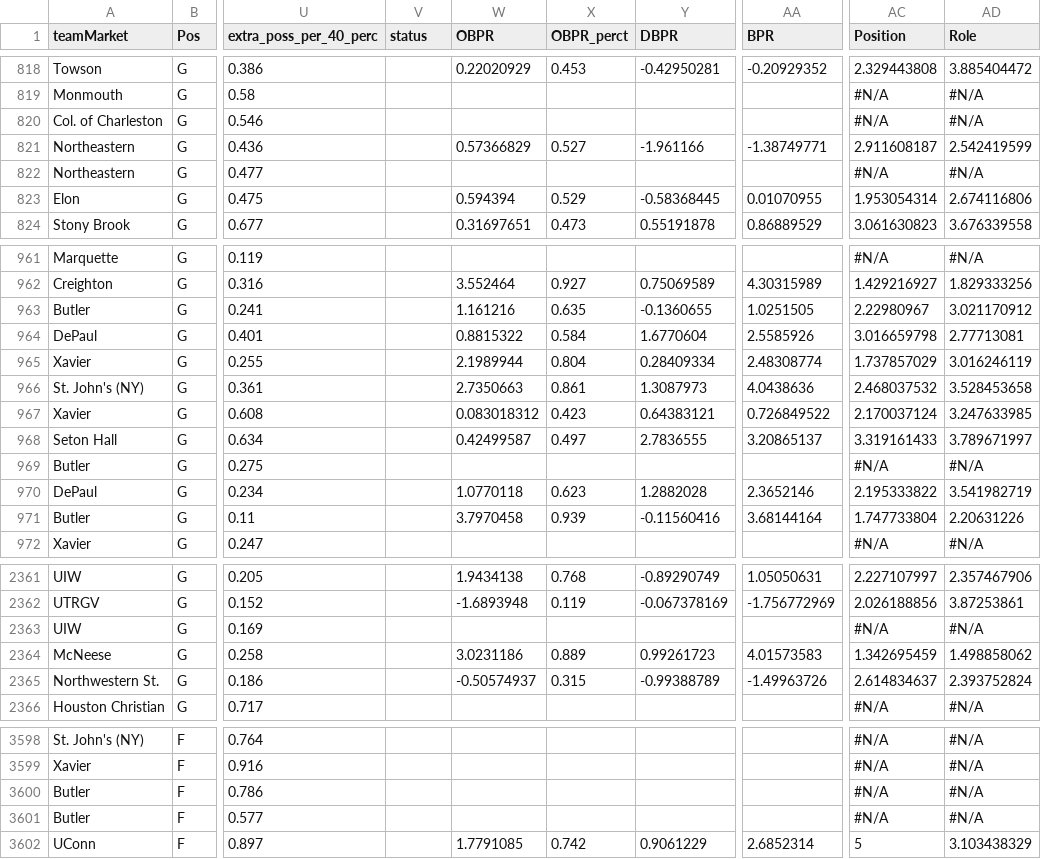
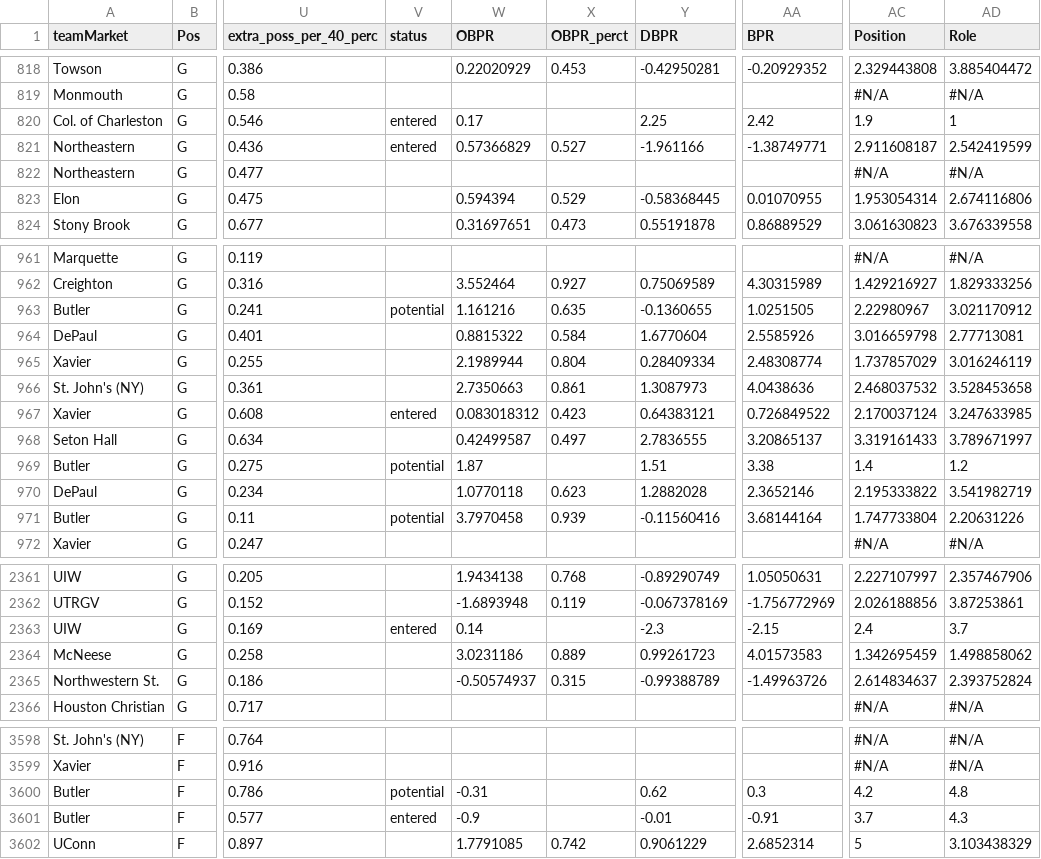
Before and after one commit to cracaud/msu-analytics, a CSV file: data/portal_db.csv, drawn as a sheet; only a part is shown, gaps mark what is left out; the diff covers the shown part only; the diff names each change by its address in the sheet, - before the commit and + after, or states it on an @@ line.

Commit message:
Add files via upload

```diff
--- a/data/portal_db.csv
+++ b/data/portal_db.csv
-V820:V821 (status): (empty)
+V820:V821 (status): entered
-W820 (OBPR): (empty)
+W820 (OBPR): 0.17
-Y820 (DBPR): (empty)
+Y820 (DBPR): 2.25
-AA820 (BPR): (empty)
+AA820 (BPR): 2.42
-AC820 (Position): #N/A
+AC820 (Position): 1.9
-AD820 (Role): #N/A
+AD820 (Role): 1
-V963 (status): (empty)
+V963 (status): potential
-V967 (status): (empty)
+V967 (status): entered
-V969 (status): (empty)
+V969 (status): potential
-W969 (OBPR): (empty)
+W969 (OBPR): 1.87
-Y969 (DBPR): (empty)
+Y969 (DBPR): 1.51
-AA969 (BPR): (empty)
+AA969 (BPR): 3.38
-AC969 (Position): #N/A
+AC969 (Position): 1.4
-AD969 (Role): #N/A
+AD969 (Role): 1.2
-V971 (status): (empty)
+V971 (status): potential
-V2363 (status): (empty)
+V2363 (status): entered
-W2363 (OBPR): (empty)
+W2363 (OBPR): 0.14
-Y2363 (DBPR): (empty)
+Y2363 (DBPR): -2.3
-AA2363 (BPR): (empty)
+AA2363 (BPR): -2.15
-AC2363 (Position): #N/A
+AC2363 (Position): 2.4
-AD2363 (Role): #N/A
+AD2363 (Role): 3.7
-V3600 (status): (empty)
+V3600 (status): potential
-W3600 (OBPR): (empty)
+W3600 (OBPR): -0.31
-Y3600 (DBPR): (empty)
+Y3600 (DBPR): 0.62
-AA3600 (BPR): (empty)
+AA3600 (BPR): 0.3
-AC3600 (Position): #N/A
+AC3600 (Position): 4.2
-AD3600 (Role): #N/A
+AD3600 (Role): 4.8
-V3601 (status): (empty)
+V3601 (status): entered
-W3601 (OBPR): (empty)
+W3601 (OBPR): -0.9
-Y3601 (DBPR): (empty)
+Y3601 (DBPR): -0.01
-AA3601 (BPR): (empty)
+AA3601 (BPR): -0.91
-AC3601 (Position): #N/A
+AC3601 (Position): 3.7
-AD3601 (Role): #N/A
+AD3601 (Role): 4.3
```
Also changed, not shown: 97 edited cells elsewhere in this file.
